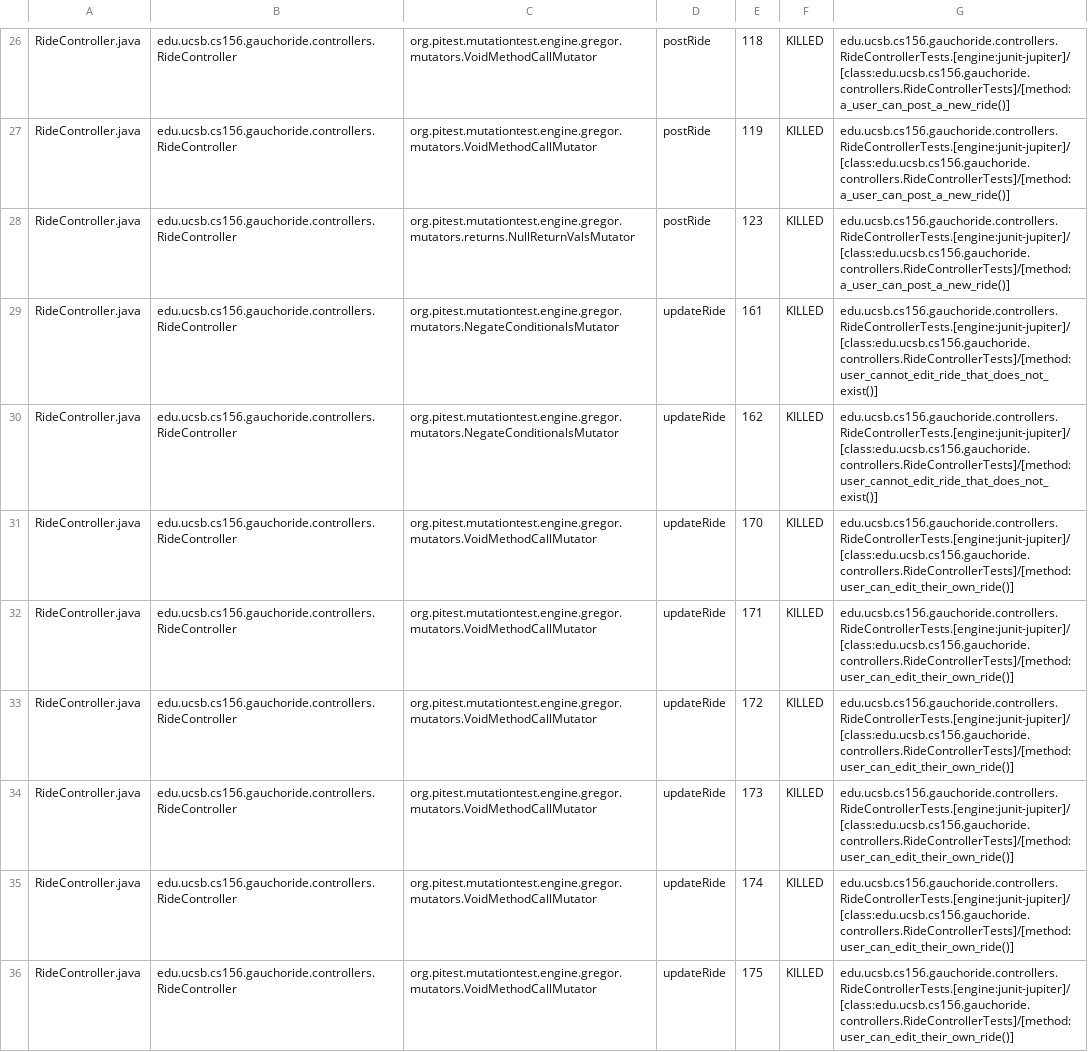
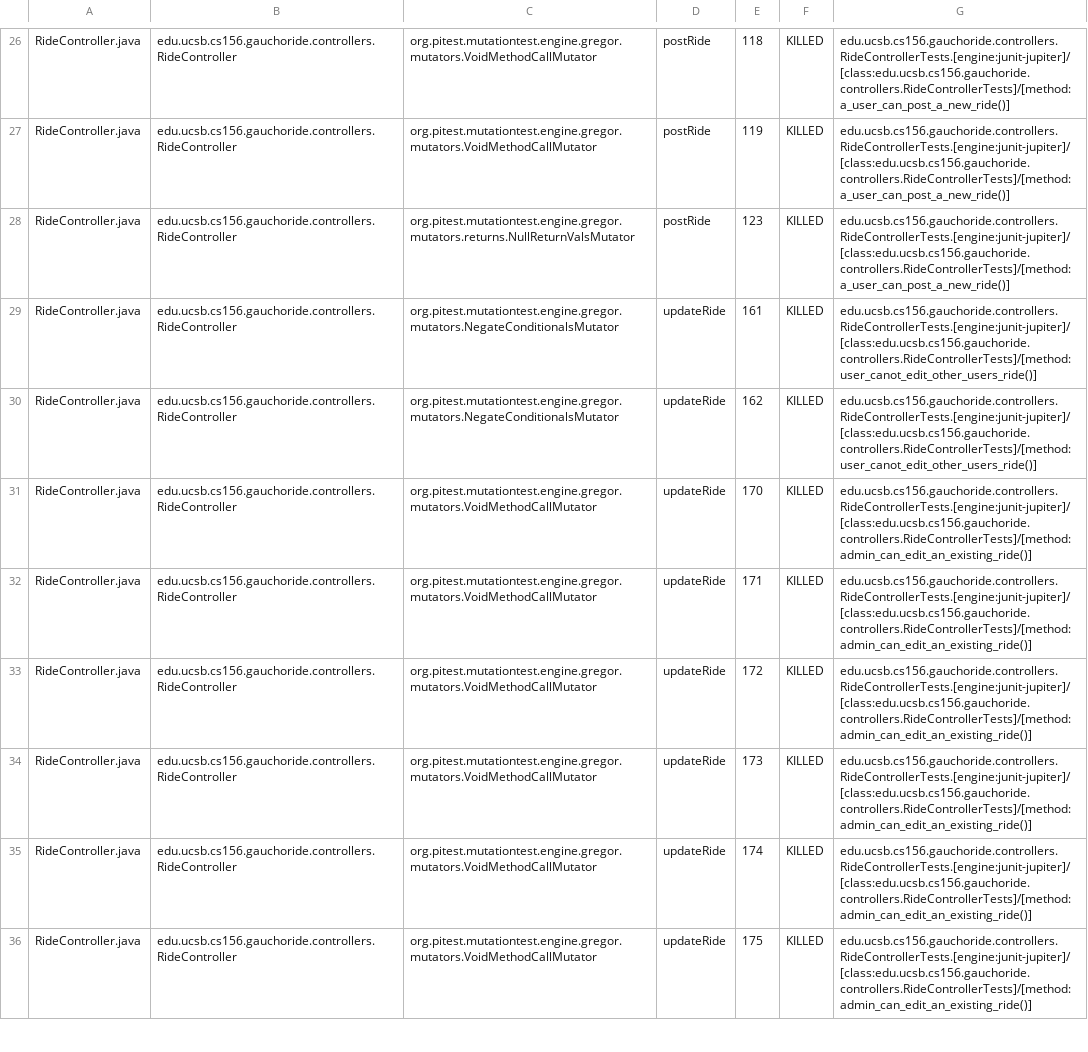
Before and after one commit to ucsb-cs156/proj-gauchoride, a CSV file: prs/73/pitest/mutations.csv, drawn as a sheet; only a part is shown, gaps mark what is left out; the diff covers the shown part only; the diff names each change by its address in the sheet, - before the commit and + after, or states it on an @@ line.

Commit message:
Deploying to gh-pages from @ ucsb-cs156/proj-gauchoride@01319ee39d108f4f9964ce6014f7fc000145d423 🚀

```diff
--- a/prs/73/pitest/mutations.csv
+++ b/prs/73/pitest/mutations.csv
-G29:G30: edu.ucsb.cs156.gauchoride.controllers.RideControllerTests.[engine:junit-jupiter]/[class:edu.ucsb.cs156.gauchoride.controllers.RideControllerTests]/[method:user_cannot_edit_ride_that_does_not_exist()]
+G29:G30: edu.ucsb.cs156.gauchoride.controllers.RideControllerTests.[engine:junit-jupiter]/[class:edu.ucsb.cs156.gauchoride.controllers.RideControllerTests]/[method:user_canot_edit_other_users_ride()]
-G31:G36: edu.ucsb.cs156.gauchoride.controllers.RideControllerTests.[engine:junit-jupiter]/[class:edu.ucsb.cs156.gauchoride.controllers.RideControllerTests]/[method:user_can_edit_their_own_ride()]
+G31:G36: edu.ucsb.cs156.gauchoride.controllers.RideControllerTests.[engine:junit-jupiter]/[class:edu.ucsb.cs156.gauchoride.controllers.RideControllerTests]/[method:admin_can_edit_an_existing_ride()]
```
Also changed, not shown: 37 edited cells elsewhere in this file, 16 other files.
